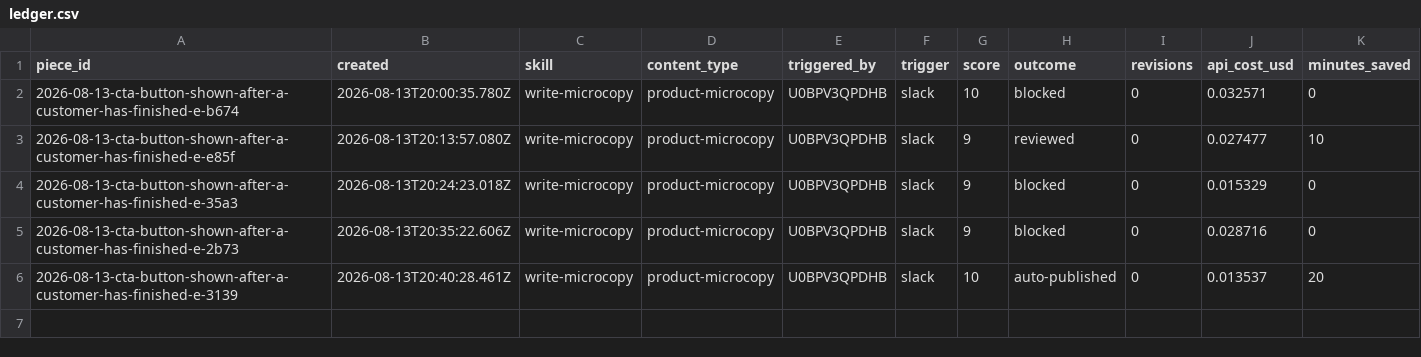
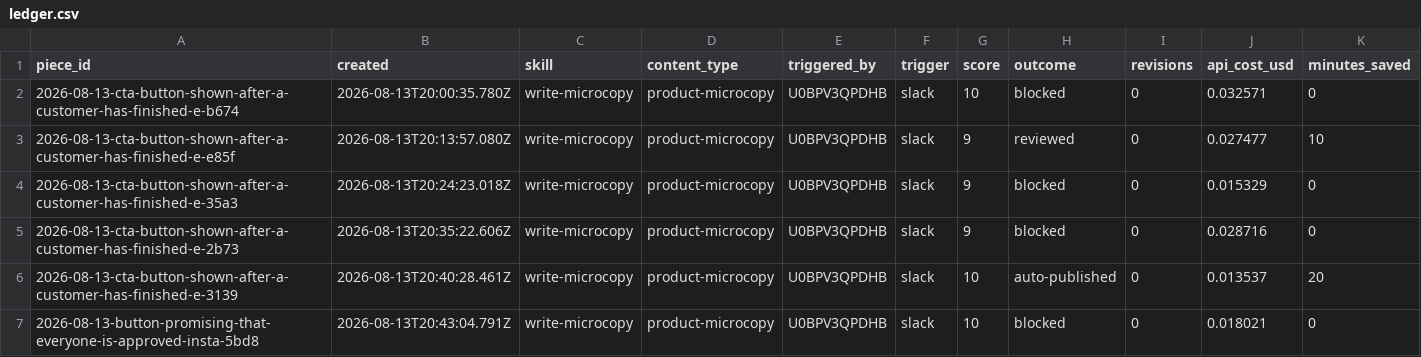
Before and after one commit to stavcharkham/contentino, a CSV file: metrics/ledger.csv, drawn as a sheet.

Commit message:
Record scored draft 2026-08-13-button-promising-that-everyone-is-approved-insta-5bd8

```diff
--- a/metrics/ledger.csv
+++ b/metrics/ledger.csv
@@ -6 +6,2 @@ piece_id,created,skill,content_type,triggered_by,trigger,score,outcome,revisions
 2026-08-13-cta-button-shown-after-a-customer-has-finished-e-3139,2026-08-13T20:40:28.461Z,write-microcopy,product-microcopy,U0BPV3QPDHB,slack,10,auto-published,0,0.013537,20
+2026-08-13-button-promising-that-everyone-is-approved-insta-5bd8,2026-08-13T20:43:04.791Z,write-microcopy,product-microcopy,U0BPV3QPDHB,slack,10,blocked,0,0.018021,0
```
Also changed, not shown: 2 other files.
